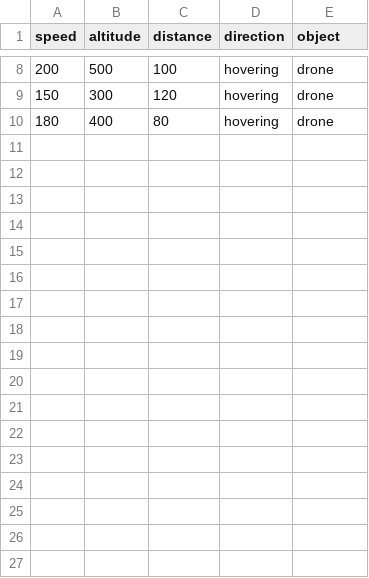
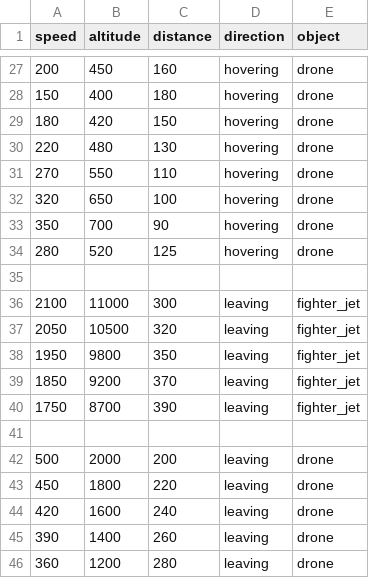
Before and after one commit to vishaalkathi/threat-assessment-system, a CSV file: ml/dataset.csv, drawn as a sheet; only a part is shown, gaps mark what is left out; the diff covers the shown part only.

```diff
--- a/ml/dataset.csv
+++ b/ml/dataset.csv
@@ -8,3 +27,20 @@ speed,altitude,distance,direction,object
-200,500,100,hovering,drone
-150,300,120,hovering,drone
-180,400,80,hovering,drone
+200,450,160,hovering,drone
+150,400,180,hovering,drone
+180,420,150,hovering,drone
+220,480,130,hovering,drone
+270,550,110,hovering,drone
+320,650,100,hovering,drone
+350,700,90,hovering,drone
+280,520,125,hovering,drone
+
+2100,11000,300,leaving,fighter_jet
+2050,10500,320,leaving,fighter_jet
+1950,9800,350,leaving,fighter_jet
+1850,9200,370,leaving,fighter_jet
+1750,8700,390,leaving,fighter_jet
+
+500,2000,200,leaving,drone
+450,1800,220,leaving,drone
+420,1600,240,leaving,drone
+390,1400,260,leaving,drone
+360,1200,280,leaving,drone
```
Also changed, not shown: 19 added rows and 8 edited cells elsewhere in this file.
